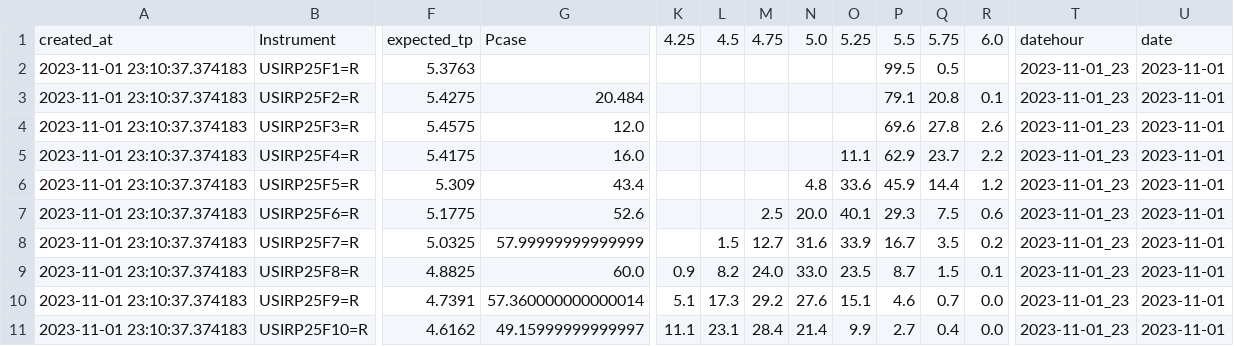
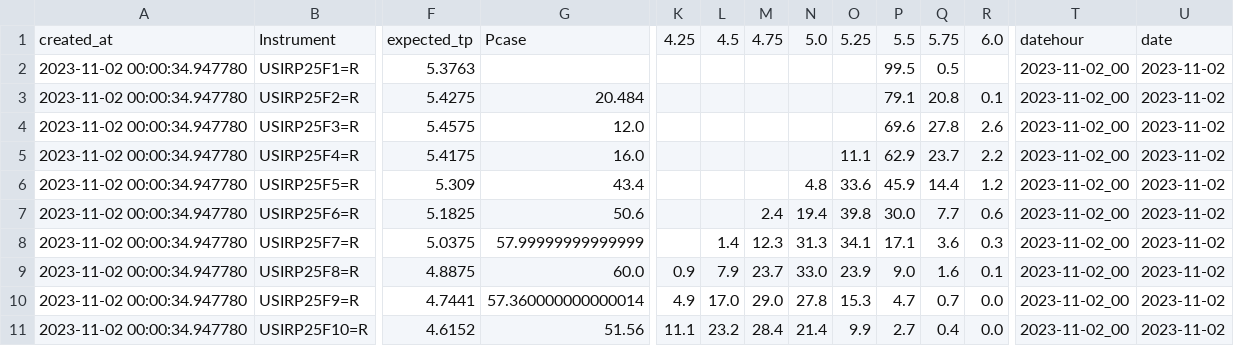
Before and after one commit to etq-quant/irpr-dashboard, a CSV file: data/ldata.csv, drawn as a sheet; only a part is shown, gaps mark what is left out; the diff covers the shown part only; the diff names each change by its address in the sheet, - before the commit and + after, or states it on an @@ line.

```diff
--- a/data/ldata.csv
+++ b/data/ldata.csv
-A2:A11: 2023-11-01 23:10:37.374183
+A2:A11: 2023-11-02 00:00:34.947780
-T2:T11: 2023-11-01_23
+T2:T11: 2023-11-02_00
-U2:U11: 2023-11-01
+U2:U11: 2023-11-02
-F7: 5.1775
+F7: 5.1825
-G7: 52.6
+G7: 50.6
-M7: 2.5
+M7: 2.4
-N7: 20.0
+N7: 19.4
-O7: 40.1
+O7: 39.8
-P7: 29.3
+P7: 30.0
-Q7: 7.5
+Q7: 7.7
-F8: 5.0325
+F8: 5.0375
-L8: 1.5
+L8: 1.4
-M8: 12.7
+M8: 12.3
-N8: 31.6
+N8: 31.3
-O8: 33.9
+O8: 34.1
-P8: 16.7
+P8: 17.1
-Q8: 3.5
+Q8: 3.6
-R8: 0.2
+R8: 0.3
-F9: 4.8825
+F9: 4.8875
-L9: 8.2
+L9: 7.9
-M9: 24.0
+M9: 23.7
-O9: 23.5
+O9: 23.9
-P9: 8.7
+P9: 9.0
-Q9: 1.5
+Q9: 1.6
-F10: 4.7391
+F10: 4.7441
-K10: 5.1
+K10: 4.9
-L10: 17.3
+L10: 17.0
-M10: 29.2
+M10: 29.0
-N10: 27.6
+N10: 27.8
-O10: 15.1
+O10: 15.3
-P10: 4.6
+P10: 4.7
-F11: 4.6162
+F11: 4.6152
-G11: 49.15999999999997
+G11: 51.56
-L11: 23.1
+L11: 23.2
```
Also changed, not shown: 1 edited cell elsewhere in this file, data/data.csv, 1 other file.
